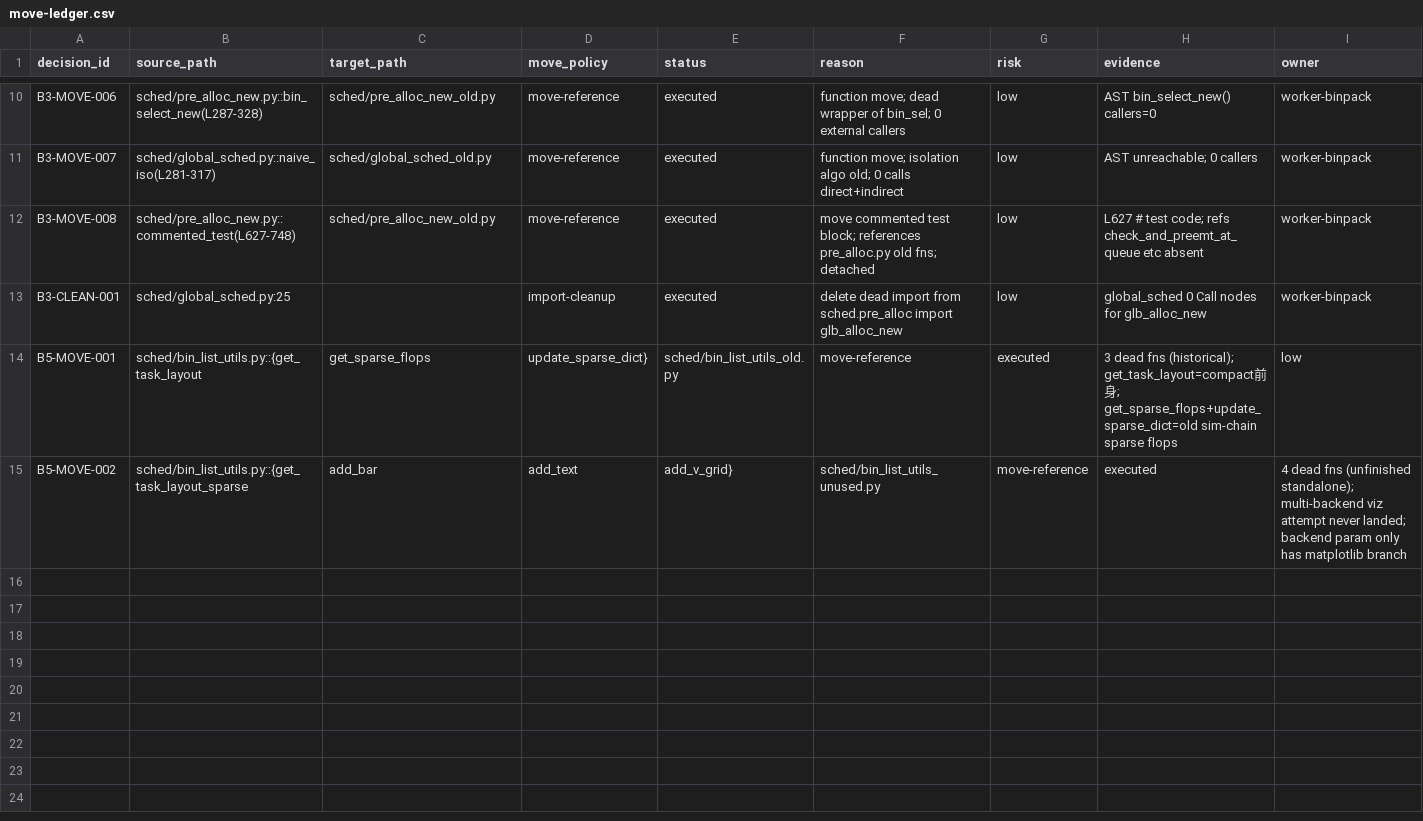
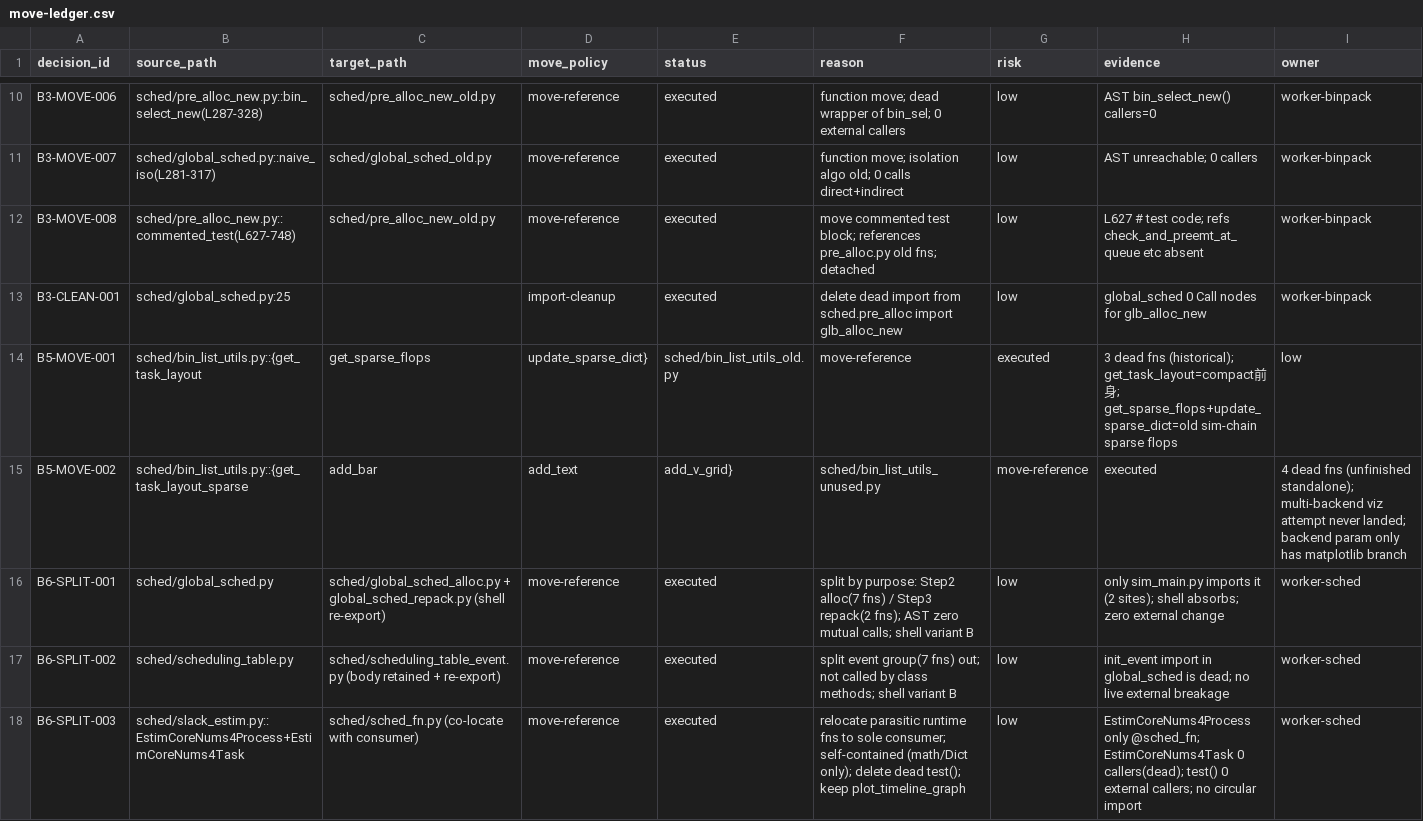
Before and after one commit to fightingnoble/scheduler, a CSV file: cleanup/move-ledger.csv, drawn as a sheet; only a part is shown, gaps mark what is left out; rows hold the shown columns only; the diff names each change by its address in the sheet, - before the commit and + after, or states it on an @@ line.

Commit message:
audit(B6): split impure sched/ files by purpose (move-reference)
B6-SPLIT-001: global_sched.py -> global_sched_alloc.py (Step2, 7 fns) + global_sched_repack.py (Step3, 2 fns) + re-export shell. 9 fns byte-identical (md5). test_mem_planner moved to root external test.

B6-SPLIT-002: scheduling_table.py -> scheduling_table_event.py (7 event fns) + body retained + re-export. 7 fns byte-identical.

B6-SPLIT-003: slack_estim EstimCoreNums4Process/Task -> sched_fn.py (sole consumer, self-contained); deleted sched_fn.py:27 import; slack_estim.test() -> root test_deduce_cfg2.py.

Bug fixed during gate: default_binpack_cfg module constant missed by move script -> added to alloc+repack.

Regression gate (gurobi): 10 import probe OK; re-export OK; 3x --help rc=0. test_pipeline untouched.

```diff
--- a/cleanup/move-ledger.csv
+++ b/cleanup/move-ledger.csv
+row 16: B6-SPLIT-001 | sched/global_sched.py | sched/global_sched_alloc.py + global_sched_repack.py (shell re-export) | move-reference | executed | split by purpose: Step2 alloc(7 fns) / Step3 repack(2 fns); AST zero mutual calls; shell variant B | low | only sim_main.py imports it (2 sites); shell absorbs; zero external change | worker-sched
+row 17: B6-SPLIT-002 | sched/scheduling_table.py | sched/scheduling_table_event.py (body retained + re-export) | move-reference | executed | split event group(7 fns) out; not called by class methods; shell variant B | low | init_event import in global_sched is dead; no live external breakage | worker-sched
+row 18: B6-SPLIT-003 | sched/slack_estim.py::EstimCoreNums4Process+EstimCoreNums4Task | sched/sched_fn.py (co-locate with consumer) | move-reference | executed | relocate parasitic runtime fns to sole consumer; self-contained (math/Dict only); delete dead test(); keep plot_timeline_graph | low | EstimCoreNums4Process only @sched_fn; EstimCoreNums4Task 0 callers(dead); test() 0 external callers; no circular import | worker-sched
```
Also changed, not shown: 12 other files.
